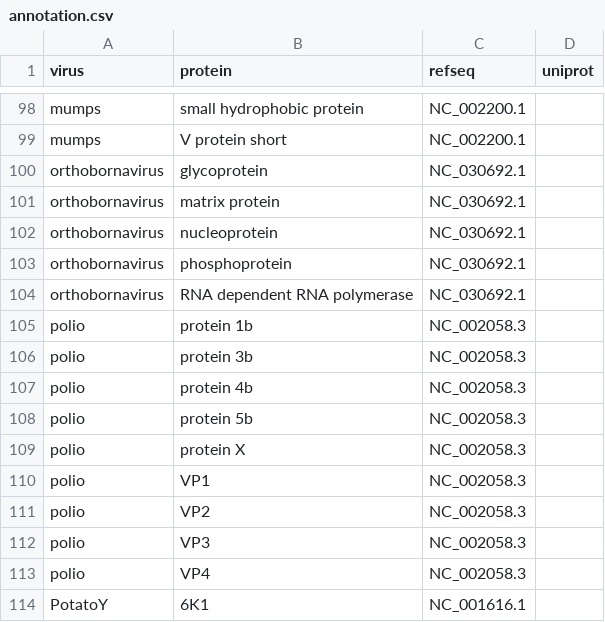
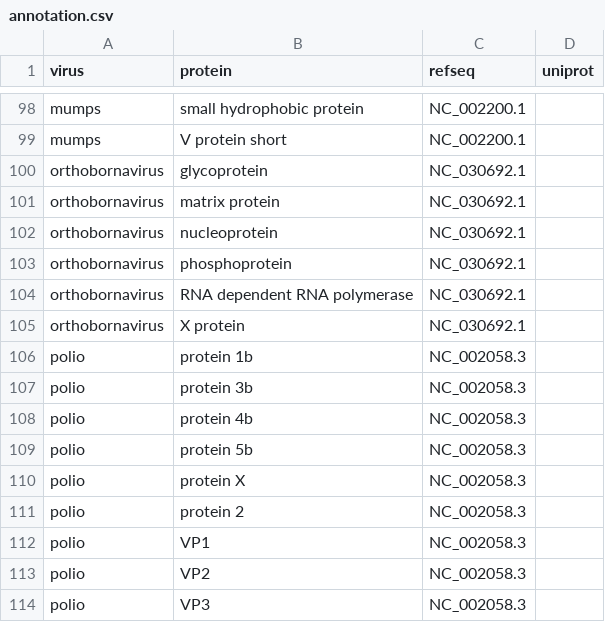
Before and after one commit to PoonLab/surfaces, a CSV file: data/annotation.csv, drawn as a sheet; only a part is shown, gaps mark what is left out; the shorter side is filled out with more unchanged rows; the diff covers the shown part only.

Commit message:
working on #88; wrote script to generate consensus sequence from alignment; manually curating annotation.csv to link virus/protein with NCBI RefSeq records

```diff
--- a/data/annotation.csv
+++ b/data/annotation.csv
@@ -104,2 +104,3 @@ orthobornavirus,phosphoprotein,NC_030692.1,
 orthobornavirus,RNA dependent RNA polymerase,NC_030692.1,
+orthobornavirus,X protein,NC_030692.1,
 polio,protein 1b,NC_002058.3,
@@ -109,2 +110,3 @@ polio,protein 5b,NC_002058.3,
 polio,protein X,NC_002058.3,
+polio,protein 2,NC_002058.3,
 polio,VP1,NC_002058.3,
```
Also changed, not shown: 31 added rows elsewhere in this file, 3 other files.
